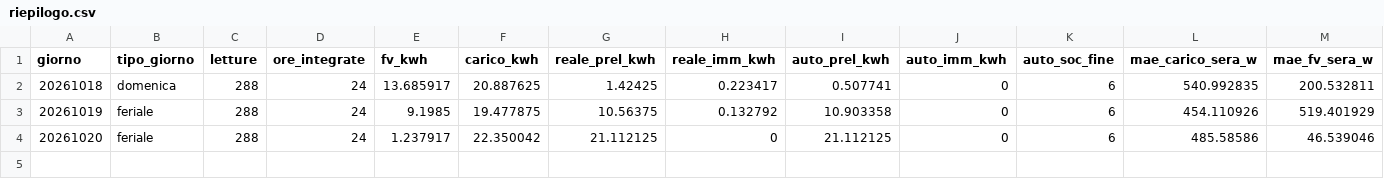
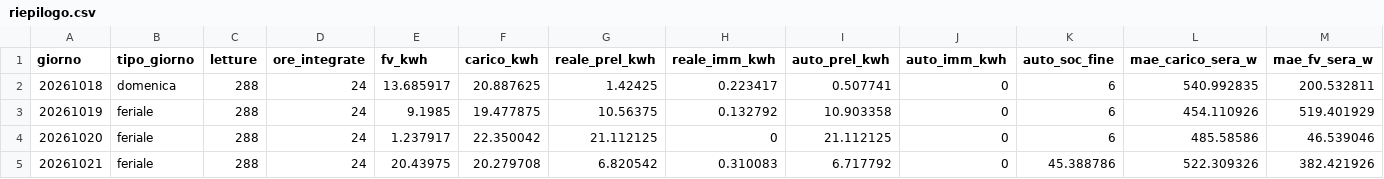
Before and after one commit to paolofontanacn-code/ems-dati, a CSV file: riepilogo.csv, drawn as a sheet; only a part is shown; rows hold the shown columns only; the diff names each change by its address in the sheet, - before the commit and + after, or states it on an @@ line.

```diff
--- a/riepilogo.csv
+++ b/riepilogo.csv
+row 5: 20261021 | feriale | 288 | 24 | 20.43975 | 20.279708 | 6.820542 | 0.310083 | 6.717792 | 0 | 45.388786 | 522.309326 | 382.421926
```
Also changed, not shown: pannello/diagnosi_rete.csv, pannello/giornaliero.csv, 20 other files.
